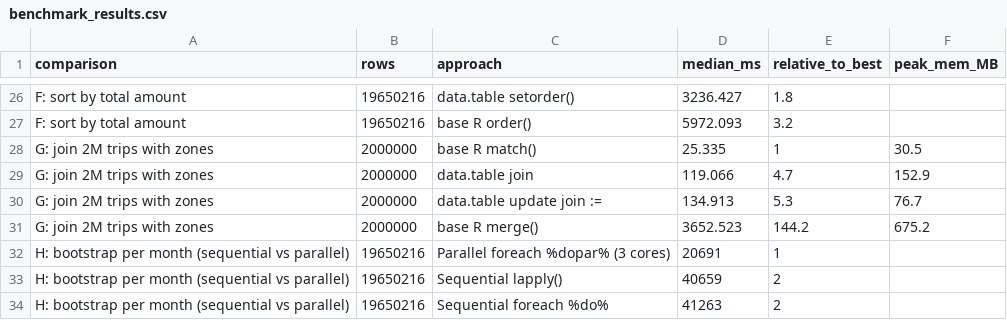
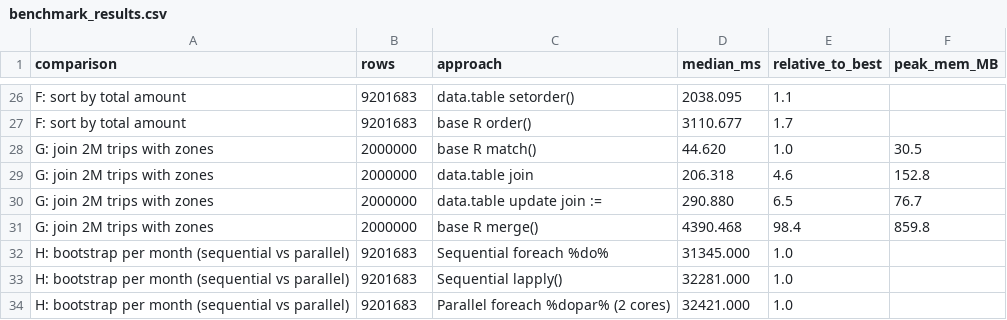
Before and after one commit to Swaroop192005/R-Prog-Project, a CSV file: outputs/benchmark_results.csv, drawn as a sheet; only a part is shown, gaps mark what is left out; removed rows and columns are numbered as before the commit, all else as after; the diff covers the shown part only; the diff names each change by its address in the sheet, - before the commit and + after, or states it on an @@ line.

```diff
--- a/outputs/benchmark_results.csv
+++ b/outputs/benchmark_results.csv
-B26:B27 (rows): 19650216
+B26:B27 (rows): 9201683
-D26 (median_ms): 3236.427
+D26 (median_ms): 2038.095
-E26 (relative_to_best): 1.8
+E26 (relative_to_best): 1.1
-D27 (median_ms): 5972.093
+D27 (median_ms): 3110.677
-E27 (relative_to_best): 3.2
+E27 (relative_to_best): 1.7
-D28 (median_ms): 25.335
+D28 (median_ms): 44.620
-E28 (relative_to_best): 1
+E28 (relative_to_best): 1.0
-D29 (median_ms): 119.066
+D29 (median_ms): 206.318
-E29 (relative_to_best): 4.7
+E29 (relative_to_best): 4.6
-F29 (peak_mem_MB): 152.9
+F29 (peak_mem_MB): 152.8
-D30 (median_ms): 134.913
+D30 (median_ms): 290.880
-E30 (relative_to_best): 5.3
+E30 (relative_to_best): 6.5
-D31 (median_ms): 3652.523
+D31 (median_ms): 4390.468
-E31 (relative_to_best): 144.2
+E31 (relative_to_best): 98.4
-F31 (peak_mem_MB): 675.2
+F31 (peak_mem_MB): 859.8
-row 32: H: bootstrap per month (sequential vs parallel) | 19650216 | Parallel foreach %dopar% (3 cores) | 20691 | 1
-row 33: H: bootstrap per month (sequential vs parallel) | 19650216 | Sequential lapply() | 40659 | 2
-B32 (rows): 19650216
+B32 (rows): 9201683
-D32 (median_ms): 41263
+D32 (median_ms): 31345.000
-E32 (relative_to_best): 2
+E32 (relative_to_best): 1.0
+row 33: H: bootstrap per month (sequential vs parallel) | 9201683 | Sequential lapply() | 32281.000 | 1.0
+row 34: H: bootstrap per month (sequential vs parallel) | 9201683 | Parallel foreach %dopar% (2 cores) | 32421.000 | 1.0
```
Also changed, not shown: 1 added row, 1 removed row and 66 edited cells elsewhere in this file, 24 other files.
